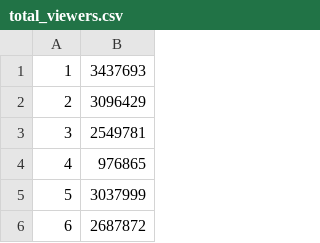
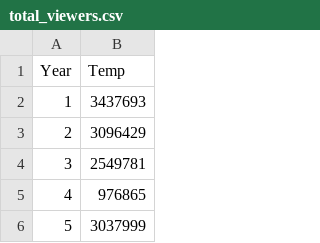
Before and after one commit to ibrahim119920/idmeantemp, a CSV file: total_viewers.csv, drawn as a sheet; only a part is shown; the shorter side is filled out with more unchanged rows.

Commit message:
Add files via upload

```diff
--- a/total_viewers.csv
+++ b/total_viewers.csv
@@ -1 +1,2 @@
+Year,Temp
 1,3437693
```
